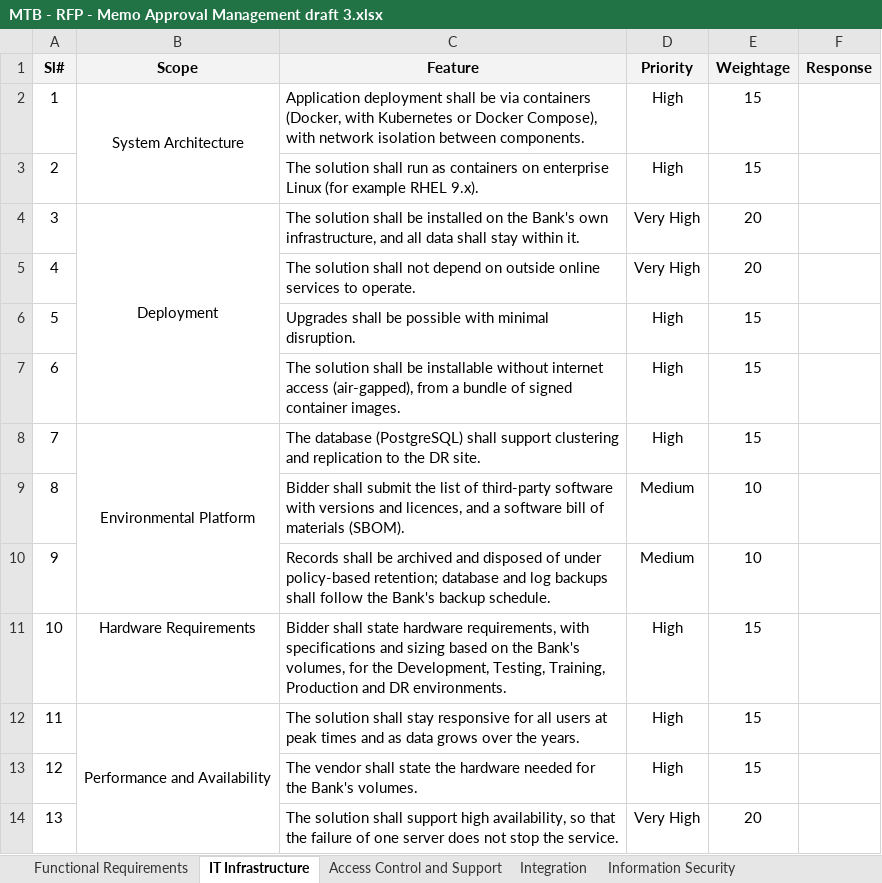
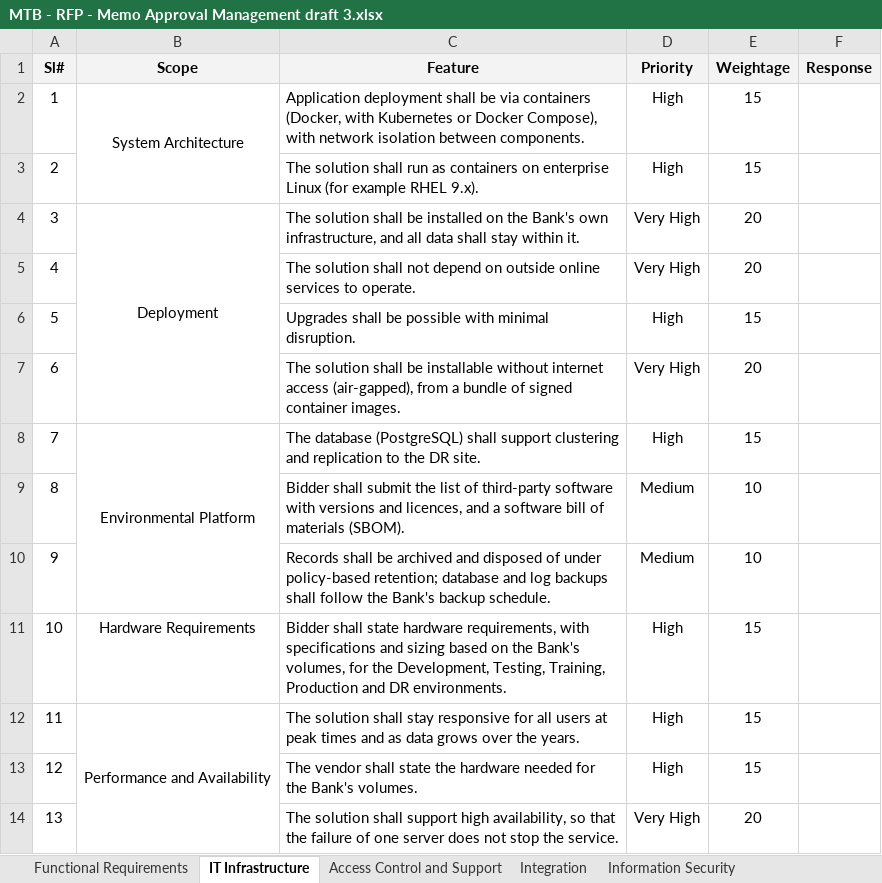
Before and after one commit to nazihar/memo-revamp, an Excel workbook: docs/rfp/MTB - RFP - Memo Approval Management draft 3.xlsx, sheet IT Infrastructure, drawn as a sheet; only a part is shown; values as stored, in another font and other column widths than the file's, no borders; the diff names each change by its address in the sheet, - before the commit and + after, or states it on an @@ line.

```diff
--- a/docs/rfp/MTB - RFP - Memo Approval Management draft 3.xlsx (sheet IT Infrastructure)
+++ b/docs/rfp/MTB - RFP - Memo Approval Management draft 3.xlsx (sheet IT Infrastructure)
-D7 (Priority): High
+D7 (Priority): Very High
-E7 (Weightage): 15
+E7 (Weightage): 20
```
Also changed, not shown: sheet Functional Requirements, sheet Access Control and Support.
